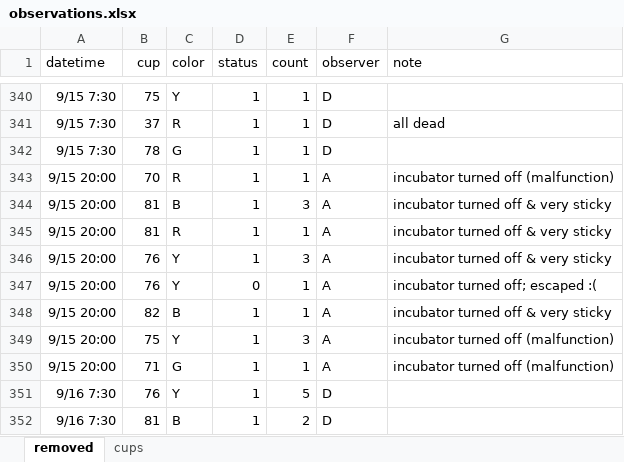
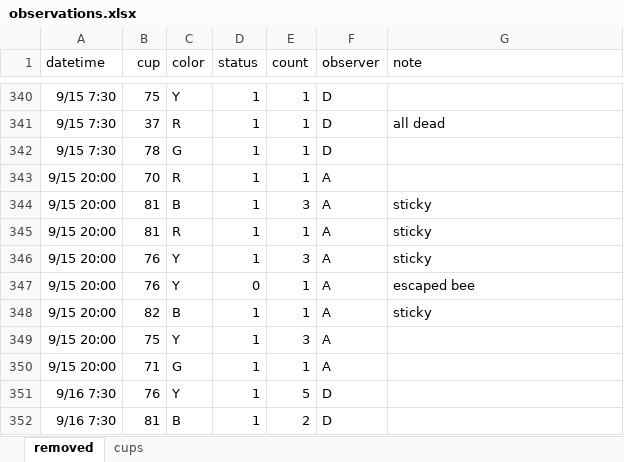
Before and after one commit to dryals/social-heterosis, an Excel workbook: immune_data/observations.xlsx, sheet removed, drawn as a sheet; only a part is shown, gaps mark what is left out; values as stored, in another font and other column widths than the file's, no borders; the diff covers the shown part only; the diff names each change by its address in the sheet, - before the commit and + after, or states it on an @@ line.

```diff
--- a/immune_data/observations.xlsx (sheet removed)
+++ b/immune_data/observations.xlsx (sheet removed)
-G343 (note): incubator turned off (malfunction)
+G343 (note): (empty)
-G344:G346 (note): incubator turned off & very sticky
+G344:G346 (note): sticky
-G347 (note): incubator turned off; escaped :(
+G347 (note): escaped bee
-G348 (note): incubator turned off & very sticky
+G348 (note): sticky
-G349:G350 (note): incubator turned off (malfunction)
+G349:G350 (note): (empty)
```
Also changed, not shown: 24 edited cells elsewhere in this sheet, 3 other files.
